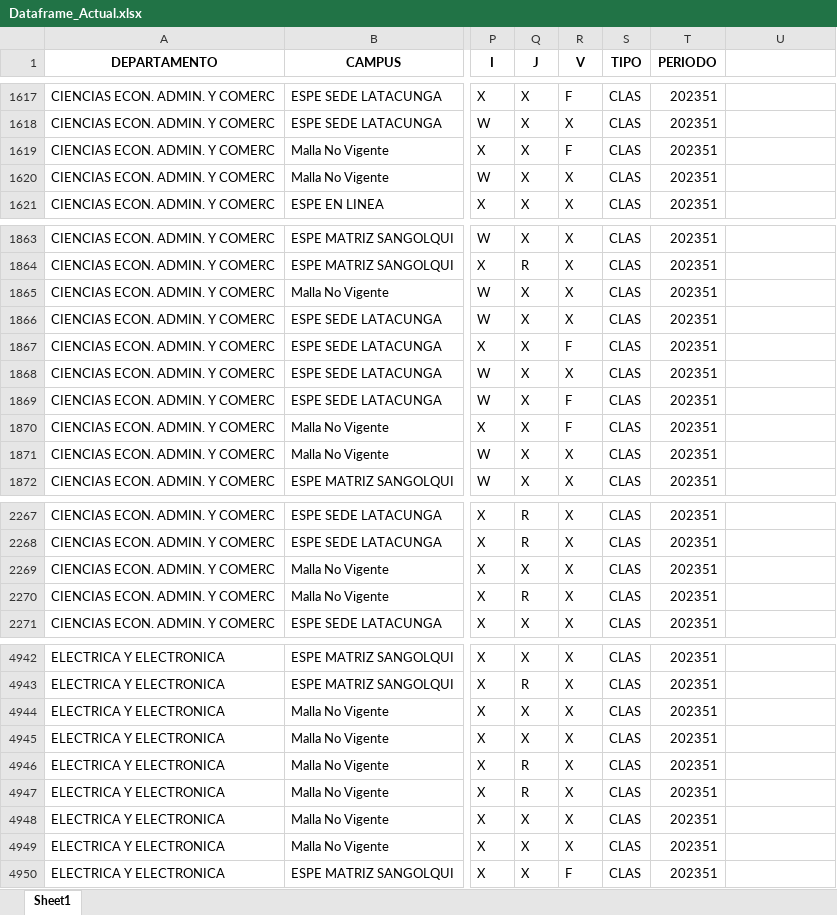
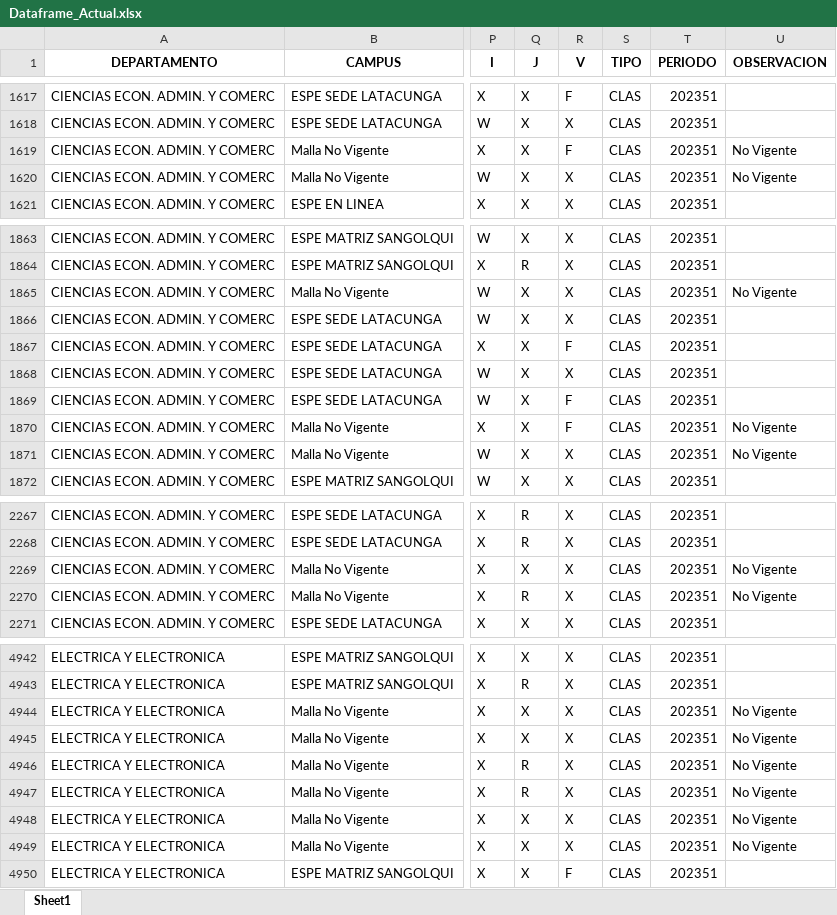
Before and after one commit to BryanPazminoG/planificacion_prediccion, an Excel workbook: Data/Output/Dataframe Actual/Dataframe_Actual.xlsx, sheet Sheet1, drawn as a sheet; only a part is shown, gaps mark what is left out; values as stored, in another font and other column widths than the file's, no borders; the diff covers the shown part only; the diff names each change by its address in the sheet, - before the commit and + after, or states it on an @@ line.

```diff
--- a/Data/Output/Dataframe Actual/Dataframe_Actual.xlsx (sheet Sheet1)
+++ b/Data/Output/Dataframe Actual/Dataframe_Actual.xlsx (sheet Sheet1)
-U1: (empty)
+U1: OBSERVACION
-U1619:U1620 (OBSERVACION): (empty)
+U1619:U1620 (OBSERVACION): No Vigente
-U1865 (OBSERVACION): (empty)
+U1865 (OBSERVACION): No Vigente
-U1870:U1871 (OBSERVACION): (empty)
+U1870:U1871 (OBSERVACION): No Vigente
-U2269:U2270 (OBSERVACION): (empty)
+U2269:U2270 (OBSERVACION): No Vigente
-U4944:U4949 (OBSERVACION): (empty)
+U4944:U4949 (OBSERVACION): No Vigente
```
Also changed, not shown: 18 edited cells elsewhere in this sheet, Data/Output/Catalogo/Catalogo_Actualizado.xlsx, 20 other files.
